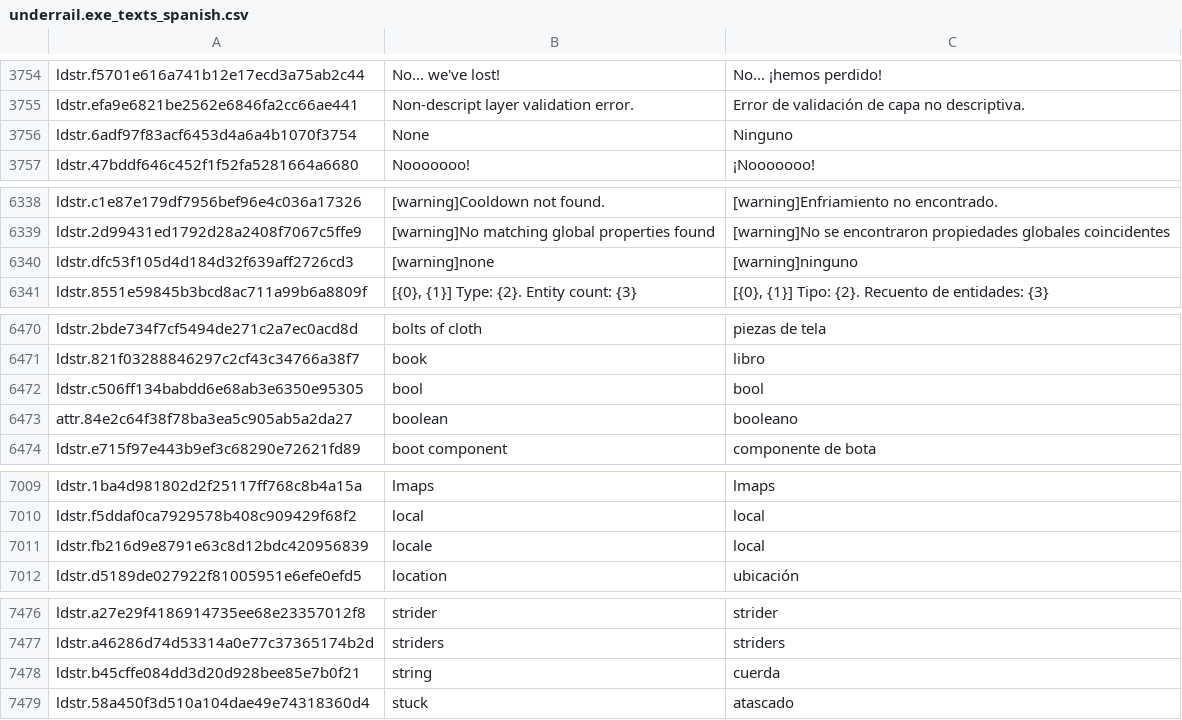
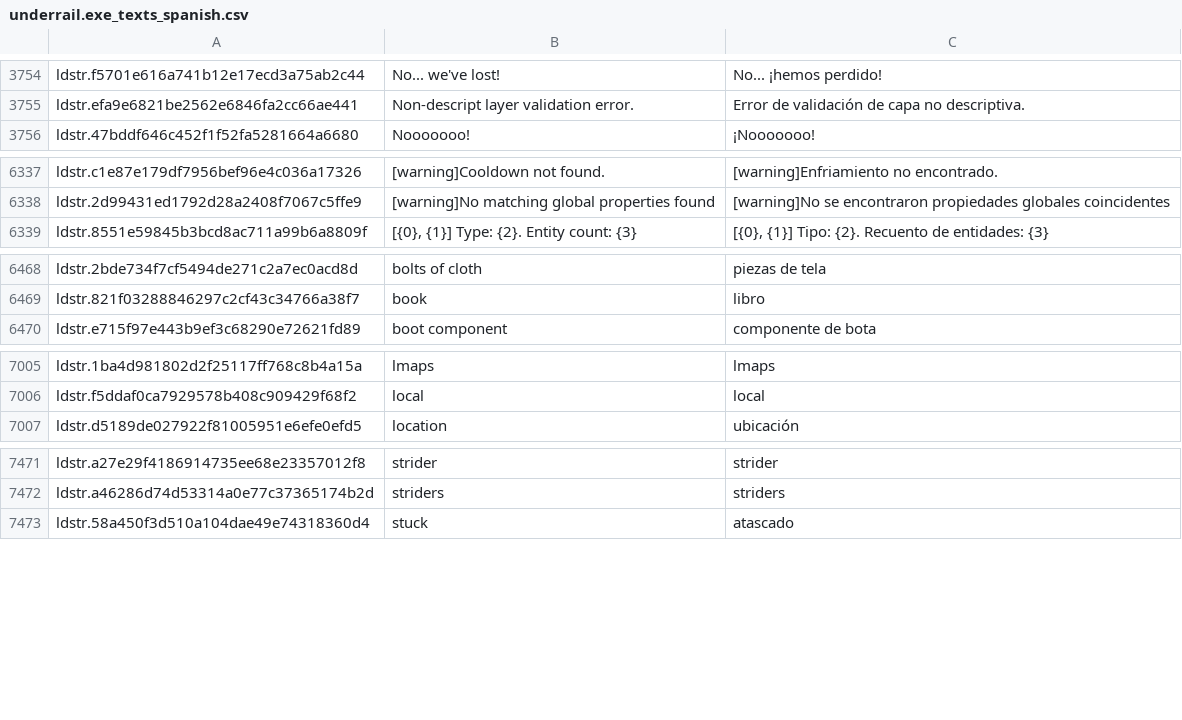
Before and after one commit to efonte/underrail-translation-tools, a CSV file: underrail_exe_texts/underrail.exe_texts_spanish.csv, drawn as a sheet; only a part is shown, gaps mark what is left out; the diff covers the shown part only.

```diff
--- a/underrail_exe_texts/underrail.exe_texts_spanish.csv
+++ b/underrail_exe_texts/underrail.exe_texts_spanish.csv
@@ -3755,3 +3755,2 @@ ldstr.f5701e616a741b12e17ecd3a75ab2c44,No... we've lost!,No... ¡hemos perdido!
 ldstr.efa9e6821be2562e6846fa2cc66ae441,Non-descript layer validation error.,Error de validación de capa no descriptiva.
-ldstr.6adf97f83acf6453d4a6a4b1070f3754,None,Ninguno
 ldstr.47bddf646c452f1f52fa5281664a6680,Nooooooo!,¡Nooooooo!
@@ -6340,3 +6340,2 @@ ldstr.c1e87e179df7956bef96e4c036a17326,[warning]Cooldown not found.,[warning]Enf
 ldstr.2d99431ed1792d28a2408f7067c5ffe9,[warning]No matching global properties found,[warning]No se encontraron propiedades globales coincidentes
-ldstr.dfc53f105d4d184d32f639aff2726cd3,[warning]none,[warning]ninguno
 ldstr.8551e59845b3bcd8ac711a99b6a8809f,"[{0}, {1}] Type: {2}. Entity count: {3}","[{0}, {1}] Tipo: {2}. Recuento de entidades: {3}"
@@ -6472,4 +6471,2 @@ ldstr.2bde734f7cf5494de271c2a7ec0acd8d,bolts of cloth,piezas de tela
 ldstr.821f03288846297c2cf43c34766a38f7,book,libro
-ldstr.c506ff134babdd6e68ab3e6350e95305,bool,bool
-attr.84e2c64f38f78ba3ea5c905ab5a2da27,boolean,booleano
 ldstr.e715f97e443b9ef3c68290e72621fd89,boot component,componente de bota
@@ -7011,3 +7008,2 @@ ldstr.1ba4d981802d2f25117ff768c8b4a15a,lmaps,lmaps
 ldstr.f5ddaf0ca7929578b408c909429f68f2,local,local
-ldstr.fb216d9e8791e63c8d12bdc420956839,locale,local
 ldstr.d5189de027922f81005951e6efe0efd5,location,ubicación
@@ -7478,3 +7474,2 @@ ldstr.a27e29f4186914735ee68e23357012f8,strider,strider
 ldstr.a46286d74d53314a0e77c37365174b2d,striders,striders
-ldstr.b45cffe084dd3d20d928bee85e7b0f21,string,cuerda
 ldstr.58a450f3d510a104dae49e74318360d4,stuck,atascado
```
Also changed, not shown: 1 removed row and 2 edited cells elsewhere in this file, underrail_exe_texts/underrail.exe_texts.csv, 1 other file.
